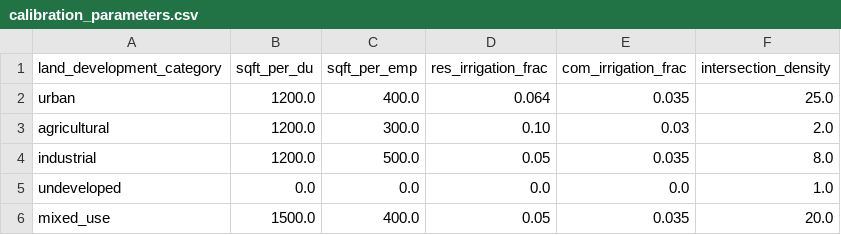
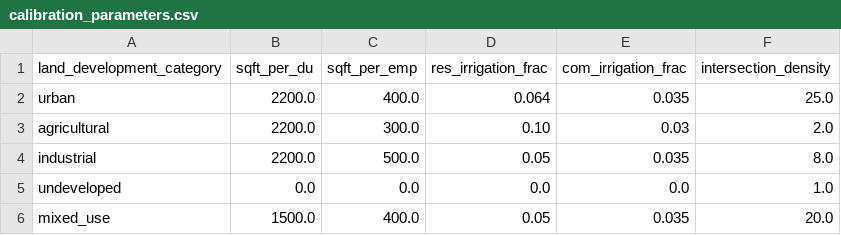
Before and after one commit to zbyte64/brewgis, a CSV file: brewgis/sqlmesh/seeds/calibration_parameters.csv, drawn as a sheet.

```diff
--- a/brewgis/sqlmesh/seeds/calibration_parameters.csv
+++ b/brewgis/sqlmesh/seeds/calibration_parameters.csv
@@ -1,5 +1,5 @@
 land_development_category,sqft_per_du,sqft_per_emp,res_irrigation_frac,com_irrigation_frac,intersection_density
-urban,1200.0,400.0,0.064,0.035,25.0
-agricultural,1200.0,300.0,0.10,0.03,2.0
-industrial,1200.0,500.0,0.05,0.035,8.0
+urban,2200.0,400.0,0.064,0.035,25.0
+agricultural,2200.0,300.0,0.10,0.03,2.0
+industrial,2200.0,500.0,0.05,0.035,8.0
 undeveloped,0.0,0.0,0.0,0.0,1.0
```
Also changed, not shown: 10 other files.
